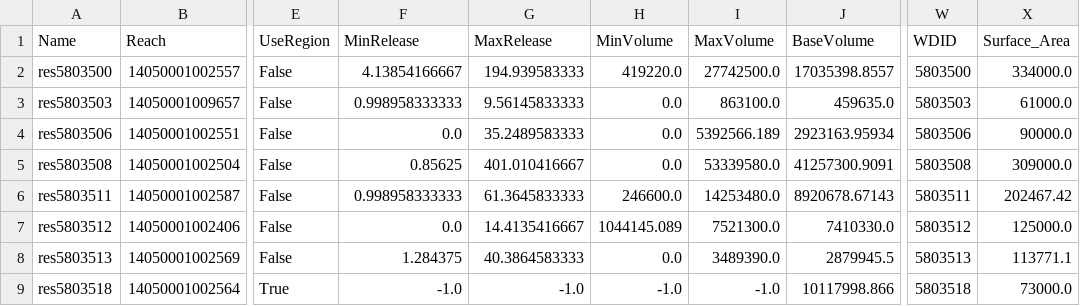
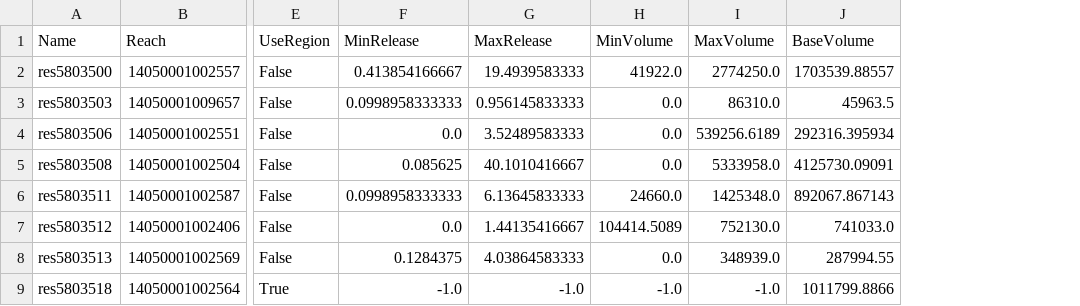
Before and after one commit to NOAA-OWP/ADHydro, a CSV file: management/database/workshop/output/res_data.csv, drawn as a sheet; only a part is shown, gaps mark what is left out; the diff covers the shown part only; the diff names each change by its address in the sheet, - before the commit and + after, or states it on an @@ line.

Commit message:
Updated managment data

```diff
--- a/management/database/workshop/output/res_data.csv
+++ b/management/database/workshop/output/res_data.csv
-column W (WDID), rows 2-9: 5803500 | 5803503 | 5803506 | 5803508 | 5803511 | 5803512 | 5803513 | 5803518
-column X (Surface_Area), rows 2-9: 334000.0 | 61000.0 | 90000.0 | 309000.0 | 202467.42 | 125000.0 | 113771.1 | 73000.0
-F2 (MinRelease): 4.13854166667
+F2 (MinRelease): 0.413854166667
-G2 (MaxRelease): 194.939583333
+G2 (MaxRelease): 19.4939583333
-H2 (MinVolume): 419220.0
+H2 (MinVolume): 41922.0
-I2 (MaxVolume): 27742500.0
+I2 (MaxVolume): 2774250.0
-J2 (BaseVolume): 17035398.8557
+J2 (BaseVolume): 1703539.88557
-F3 (MinRelease): 0.998958333333
+F3 (MinRelease): 0.0998958333333
-G3 (MaxRelease): 9.56145833333
+G3 (MaxRelease): 0.956145833333
-I3 (MaxVolume): 863100.0
+I3 (MaxVolume): 86310.0
-J3 (BaseVolume): 459635.0
+J3 (BaseVolume): 45963.5
-G4 (MaxRelease): 35.2489583333
+G4 (MaxRelease): 3.52489583333
-I4 (MaxVolume): 5392566.189
+I4 (MaxVolume): 539256.6189
-J4 (BaseVolume): 2923163.95934
+J4 (BaseVolume): 292316.395934
-F5 (MinRelease): 0.85625
+F5 (MinRelease): 0.085625
-G5 (MaxRelease): 401.010416667
+G5 (MaxRelease): 40.1010416667
-I5 (MaxVolume): 53339580.0
+I5 (MaxVolume): 5333958.0
-J5 (BaseVolume): 41257300.9091
+J5 (BaseVolume): 4125730.09091
-F6 (MinRelease): 0.998958333333
+F6 (MinRelease): 0.0998958333333
-G6 (MaxRelease): 61.3645833333
+G6 (MaxRelease): 6.13645833333
-H6 (MinVolume): 246600.0
+H6 (MinVolume): 24660.0
-I6 (MaxVolume): 14253480.0
+I6 (MaxVolume): 1425348.0
-J6 (BaseVolume): 8920678.67143
+J6 (BaseVolume): 892067.867143
-G7 (MaxRelease): 14.4135416667
+G7 (MaxRelease): 1.44135416667
-H7 (MinVolume): 1044145.089
+H7 (MinVolume): 104414.5089
-I7 (MaxVolume): 7521300.0
+I7 (MaxVolume): 752130.0
-J7 (BaseVolume): 7410330.0
+J7 (BaseVolume): 741033.0
-F8 (MinRelease): 1.284375
+F8 (MinRelease): 0.1284375
-G8 (MaxRelease): 40.3864583333
+G8 (MaxRelease): 4.03864583333
-I8 (MaxVolume): 3489390.0
+I8 (MaxVolume): 348939.0
-J8 (BaseVolume): 2879945.5
+J8 (BaseVolume): 287994.55
-J9 (BaseVolume): 10117998.866
+J9 (BaseVolume): 1011799.8866
```
Also changed, not shown: 73 edited cells elsewhere in this file, management/database/workshop/output/region_data.csv, 3 other files.
